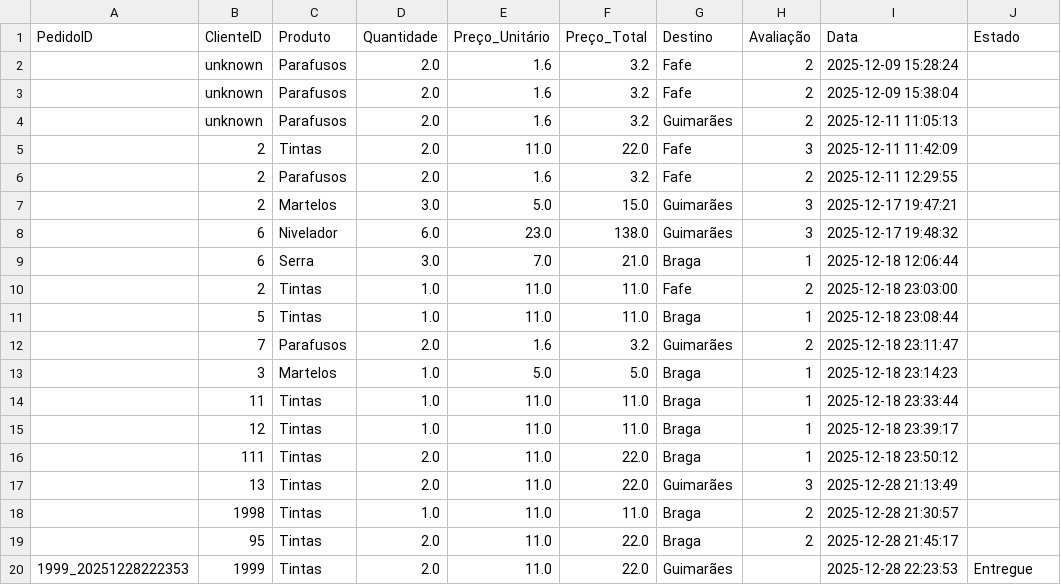
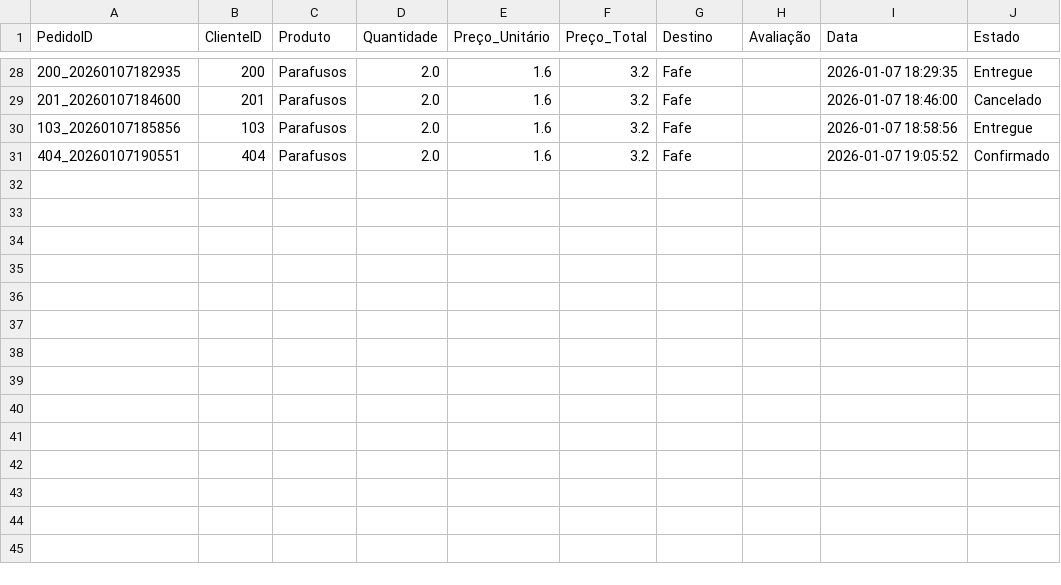
Before and after one commit to alexafrederico-ctrl/PlataformaGestao_Servicos, a CSV file: trabalhosIndividuais/pedidos.csv, drawn as a sheet; only a part is shown, gaps mark what is left out; the diff covers the shown part only.

```diff
--- a/trabalhosIndividuais/pedidos.csv
+++ b/trabalhosIndividuais/pedidos.csv
@@ -2,19 +28,4 @@ PedidoID,ClienteID,Produto,Quantidade,Preço_Unitário,Preço_Total,Destino,Aval
-,unknown,Parafusos,2.0,1.6,3.2,Fafe,2,2025-12-09 15:28:24,
-,unknown,Parafusos,2.0,1.6,3.2,Fafe,2,2025-12-09 15:38:04,
-,unknown,Parafusos,2.0,1.6,3.2,Guimarães,2,2025-12-11 11:05:13,
-,2,Tintas,2.0,11.0,22.0,Fafe,3,2025-12-11 11:42:09,
-,2,Parafusos,2.0,1.6,3.2,Fafe,2,2025-12-11 12:29:55,
-,2,Martelos,3.0,5.0,15.0,Guimarães,3,2025-12-17 19:47:21,
-,6,Nivelador,6.0,23.0,138.0,Guimarães,3,2025-12-17 19:48:32,
-,6,Serra,3.0,7.0,21.0,Braga,1,2025-12-18 12:06:44,
-,2,Tintas,1.0,11.0,11.0,Fafe,2,2025-12-18 23:03:00,
-,5,Tintas,1.0,11.0,11.0,Braga,1,2025-12-18 23:08:44,
-,7,Parafusos,2.0,1.6,3.2,Guimarães,2,2025-12-18 23:11:47,
-,3,Martelos,1.0,5.0,5.0,Braga,1,2025-12-18 23:14:23,
-,11,Tintas,1.0,11.0,11.0,Braga,1,2025-12-18 23:33:44,
-,12,Tintas,1.0,11.0,11.0,Braga,1,2025-12-18 23:39:17,
-,111,Tintas,2.0,11.0,22.0,Braga,1,2025-12-18 23:50:12,
-,13,Tintas,2.0,11.0,22.0,Guimarães,3,2025-12-28 21:13:49,
-,1998,Tintas,1.0,11.0,11.0,Braga,2,2025-12-28 21:30:57,
-,95,Tintas,2.0,11.0,22.0,Braga,2,2025-12-28 21:45:17,
-1999_20251228222353,1999,Tintas,2.0,11.0,22.0,Guimarães,,2025-12-28 22:23:53,Entregue
+200_20260107182935,200,Parafusos,2.0,1.6,3.2,Fafe,,2026-01-07 18:29:35,Entregue
+201_20260107184600,201,Parafusos,2.0,1.6,3.2,Fafe,,2026-01-07 18:46:00,Cancelado
+103_20260107185856,103,Parafusos,2.0,1.6,3.2,Fafe,,2026-01-07 18:58:56,Entregue
+404_20260107190551,404,Parafusos,2.0,1.6,3.2,Fafe,,2026-01-07 19:05:52,Confirmado
```
Also changed, not shown: 26 added rows elsewhere in this file, trabalhosIndividuais/eventos_pedido.csv, trabalhosIndividuais/mensagens.csv, 3 other files.
